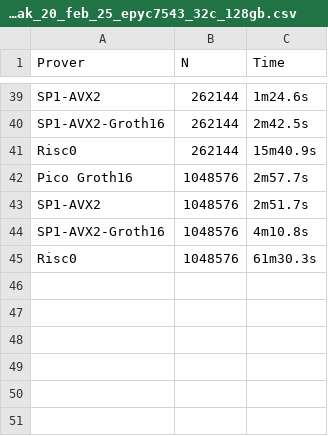
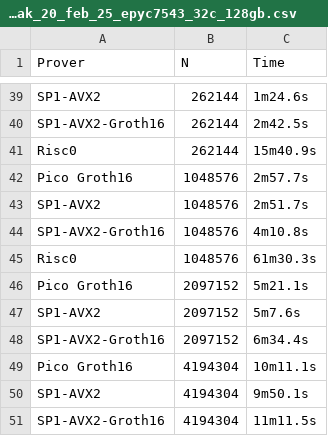
Before and after one commit to yetanotherco/zkvm_benchmarks, a CSV file: bench_results/keccak_20_feb_25_epyc7543_32c_128gb.csv, drawn as a sheet; only a part is shown, gaps mark what is left out; the diff names each change by its address in the sheet, - before the commit and + after, or states it on an @@ line.

```diff
--- a/bench_results/keccak_20_feb_25_epyc7543_32c_128gb.csv
+++ b/bench_results/keccak_20_feb_25_epyc7543_32c_128gb.csv
+row 46: Pico Groth16 | 2097152 | 5m21.1s
+row 47: SP1-AVX2 | 2097152 | 5m7.6s
+row 48: SP1-AVX2-Groth16 | 2097152 | 6m34.4s
+row 49: Pico Groth16 | 4194304 | 10m11.1s
+row 50: SP1-AVX2 | 4194304 | 9m50.1s
+row 51: SP1-AVX2-Groth16 | 4194304 | 11m11.5s
```
Also changed, not shown: 1 other file.
